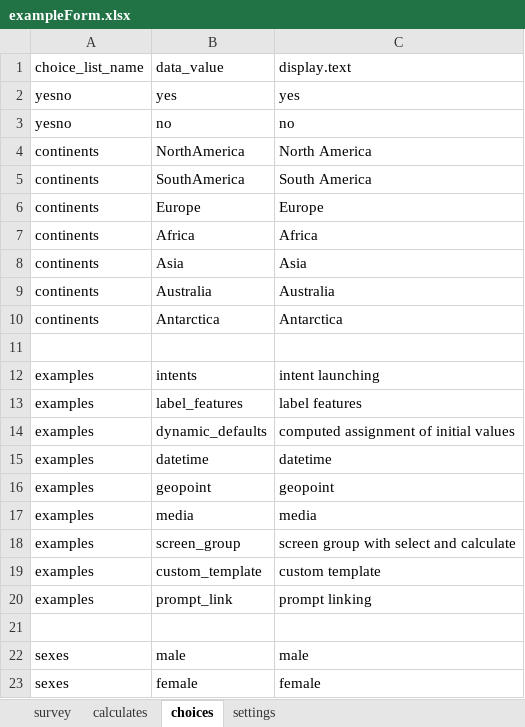
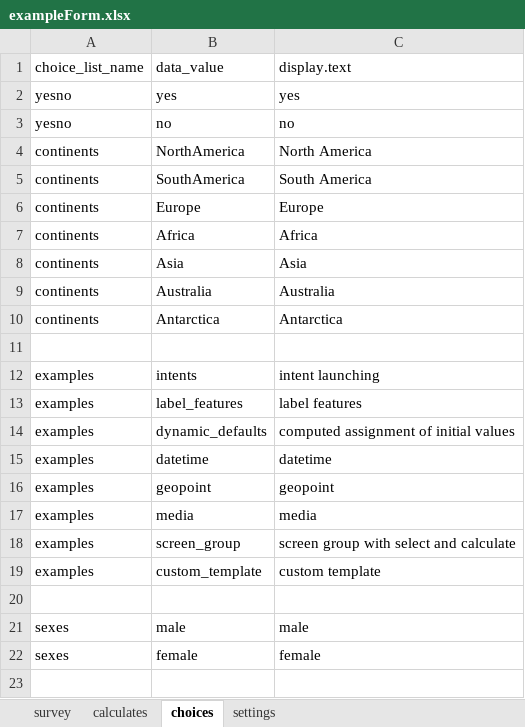
Before and after one commit to magogt/opendatakit.survey-js-clean, an Excel workbook: form-files/tables/exampleForm/forms/exampleForm/exampleForm.xlsx, sheet choices, drawn as a sheet; values as stored, in another font and other column widths than the file's, no borders; the diff names each change by its address in the sheet, - before the commit and + after, or states it on an @@ line.

Commit message:
remove promptLink functionality

```diff
--- a/form-files/tables/exampleForm/forms/exampleForm/exampleForm.xlsx (sheet choices)
+++ b/form-files/tables/exampleForm/forms/exampleForm/exampleForm.xlsx (sheet choices)
-row 20: examples | prompt_link | prompt linking
```
Also changed, not shown: sheet survey, 2 other files.
